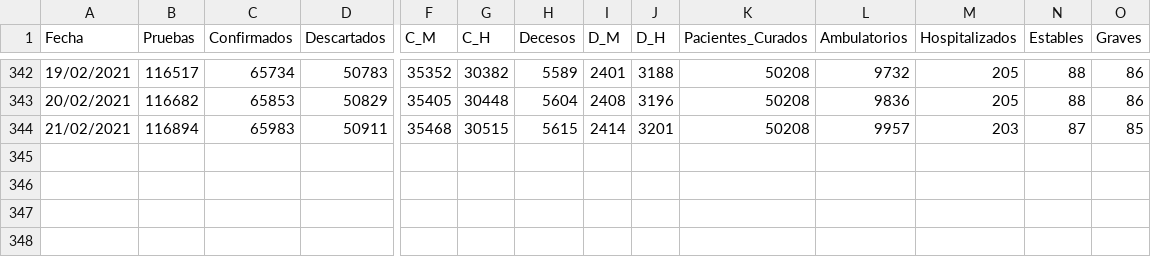
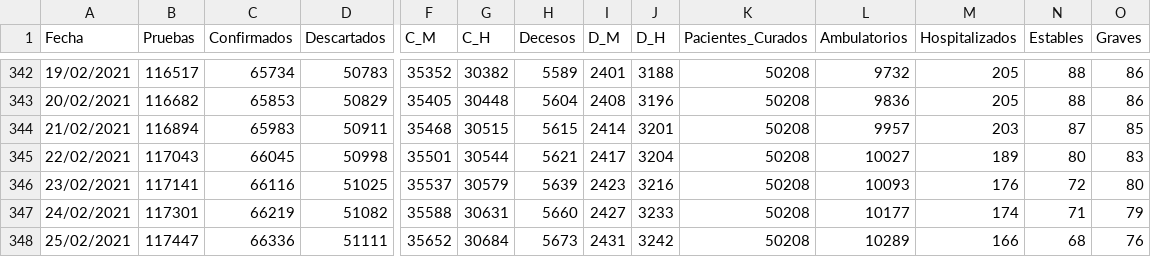
Before and after one commit to dogomoreno/Covid19-Sonora-Municipios, a CSV file: Bases/ST_SonoraInformesCOVID.csv, drawn as a sheet; only a part is shown, gaps mark what is left out; rows hold the shown columns only; the diff names each change by its address in the sheet, - before the commit and + after, or states it on an @@ line.

```diff
--- a/Bases/ST_SonoraInformesCOVID.csv
+++ b/Bases/ST_SonoraInformesCOVID.csv
+row 345: 22/02/2021 | 117043 | 66045 | 50998 | 35501 | 30544 | 5621 | 2417 | 3204 | 50208 | 10027 | 189 | 80 | 83
+row 346: 23/02/2021 | 117141 | 66116 | 51025 | 35537 | 30579 | 5639 | 2423 | 3216 | 50208 | 10093 | 176 | 72 | 80
+row 347: 24/02/2021 | 117301 | 66219 | 51082 | 35588 | 30631 | 5660 | 2427 | 3233 | 50208 | 10177 | 174 | 71 | 79
+row 348: 25/02/2021 | 117447 | 66336 | 51111 | 35652 | 30684 | 5673 | 2431 | 3242 | 50208 | 10289 | 166 | 68 | 76
```
Also changed, not shown: Bases/ST_CasosMunicipalesSonora.csv, Bases/ST_DecesosMunicipalesSonora.csv, 30 other files.
